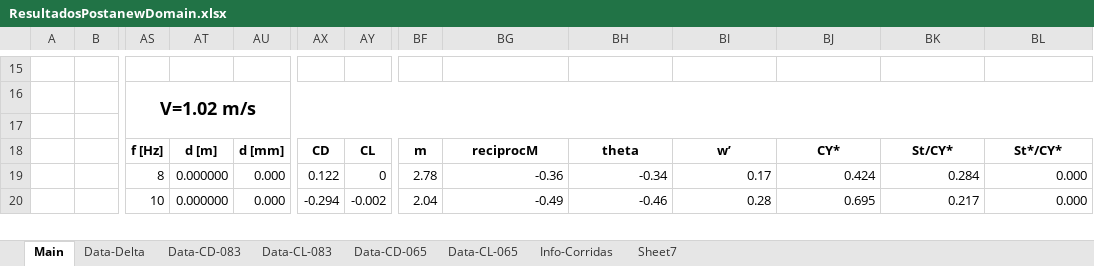
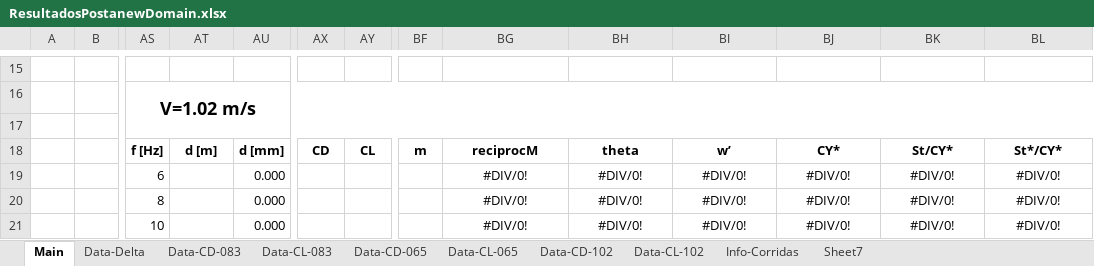
Before and after one commit to AndresPedemonteFIUBA/alaBatiente, an Excel workbook: Resultados/ResultadosPostanewDomain.xlsx, sheet Main, drawn as a sheet; only a part is shown, gaps mark what is left out; values as stored, in another font and other column widths than the file's, no borders; addresses are those after the commit; rows hold the shown columns only; the diff covers the shown part only; the diff names each change by its address in the sheet, - before the commit and + after, or states it on an @@ line.

```diff
--- a/Resultados/ResultadosPostanewDomain.xlsx (sheet Main)
+++ b/Resultados/ResultadosPostanewDomain.xlsx (sheet Main)
+sheet tab: Data-CD-102
+sheet tab: Data-CL-102
+row 19:  |  | 6 |  | 0.000 |  |  |  | #DIV/0! | #DIV/0! | #DIV/0! | #DIV/0! | #DIV/0! | #DIV/0!
-AT20:AT21: 0.000000
+AT20:AT21: (empty)
-AX20: 0.122
+AX20: (empty)
-AY20: 0
+AY20: (empty)
-BF20: 2.78
+BF20: (empty)
-BG20: -0.36
+BG20: #DIV/0!
-BG20:BL21 alignment: right
+BG20:BL21 alignment: center
-BH20: -0.34
+BH20: #DIV/0!
-BI20: 0.17
+BI20: #DIV/0!
-BJ20: 0.424
+BJ20: #DIV/0!
-BK20: 0.284
+BK20: #DIV/0!
-BL20:BL21: 0.000
+BL20:BL21: #DIV/0!
-AX21: -0.294
+AX21: (empty)
-AY21: -0.002
+AY21: (empty)
-BF21: 2.04
+BF21: (empty)
-BG21: -0.49
+BG21: #DIV/0!
-BH21: -0.46
+BH21: #DIV/0!
-BI21: 0.28
+BI21: #DIV/0!
-BJ21: 0.695
+BJ21: #DIV/0!
-BK21: 0.217
+BK21: #DIV/0!
```
Also changed, not shown: 63 edited cells and cell formats elsewhere in this sheet, sheet Sheet7, sheet Data-CD-065, sheet Data-Delta, sheet Info-Corridas, sheet Data-CL-065, sheet Data-CL-083, 1 more sheet, formulas that keep their value, 7 other files.
